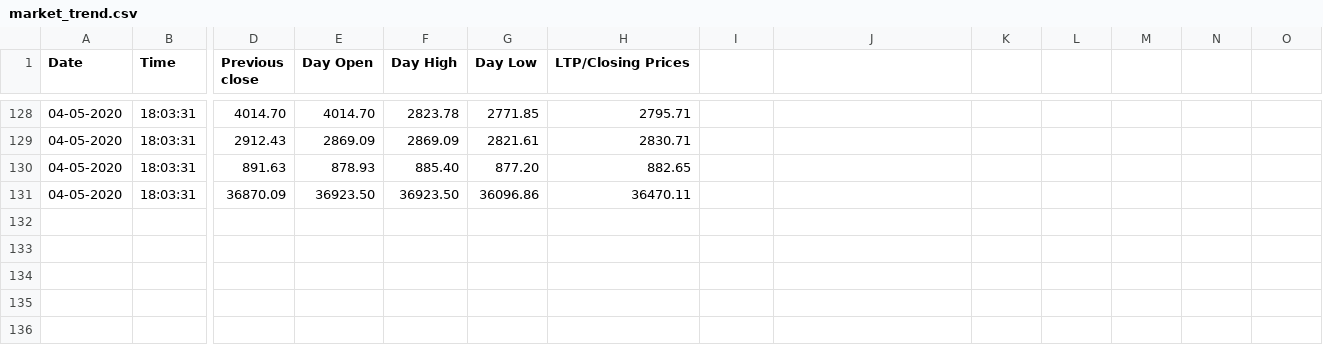
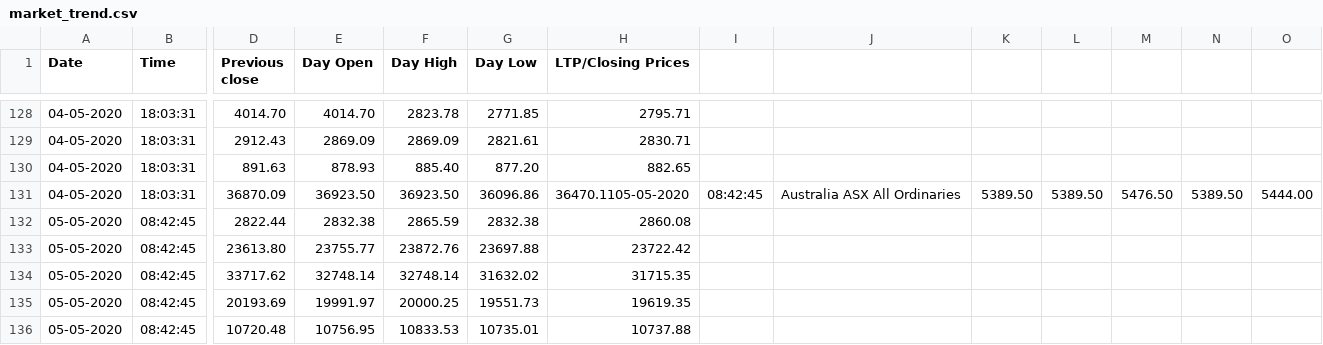
Before and after one commit to akshatz/Stock-Scraping, a CSV file: market_trend.csv, drawn as a sheet; only a part is shown, gaps mark what is left out; rows hold the shown columns only; the diff names each change by its address in the sheet, - before the commit and + after, or states it on an @@ line.

```diff
--- a/market_trend.csv
+++ b/market_trend.csv
-H131 (LTP/Closing Prices): 36470.11
+H131 (LTP/Closing Prices): 36470.1105-05-2020
-I131: (empty)
+I131: 08:42:45
-J131: (empty)
+J131: Australia ASX All Ordinaries
-K131: (empty)
+K131: 5389.50
-L131: (empty)
+L131: 5389.50
-M131: (empty)
+M131: 5476.50
-N131: (empty)
+N131: 5389.50
-O131: (empty)
+O131: 5444.00
+row 132: 05-05-2020 | 08:42:45 | 2822.44 | 2832.38 | 2865.59 | 2832.38 | 2860.08
+row 133: 05-05-2020 | 08:42:45 | 23613.80 | 23755.77 | 23872.76 | 23697.88 | 23722.42
+row 134: 05-05-2020 | 08:42:45 | 33717.62 | 32748.14 | 32748.14 | 31632.02 | 31715.35
+row 135: 05-05-2020 | 08:42:45 | 20193.69 | 19991.97 | 20000.25 | 19551.73 | 19619.35
+row 136: 05-05-2020 | 08:42:45 | 10720.48 | 10756.95 | 10833.53 | 10735.01 | 10737.88
```
Also changed, not shown: market_trend_copy.csv.
